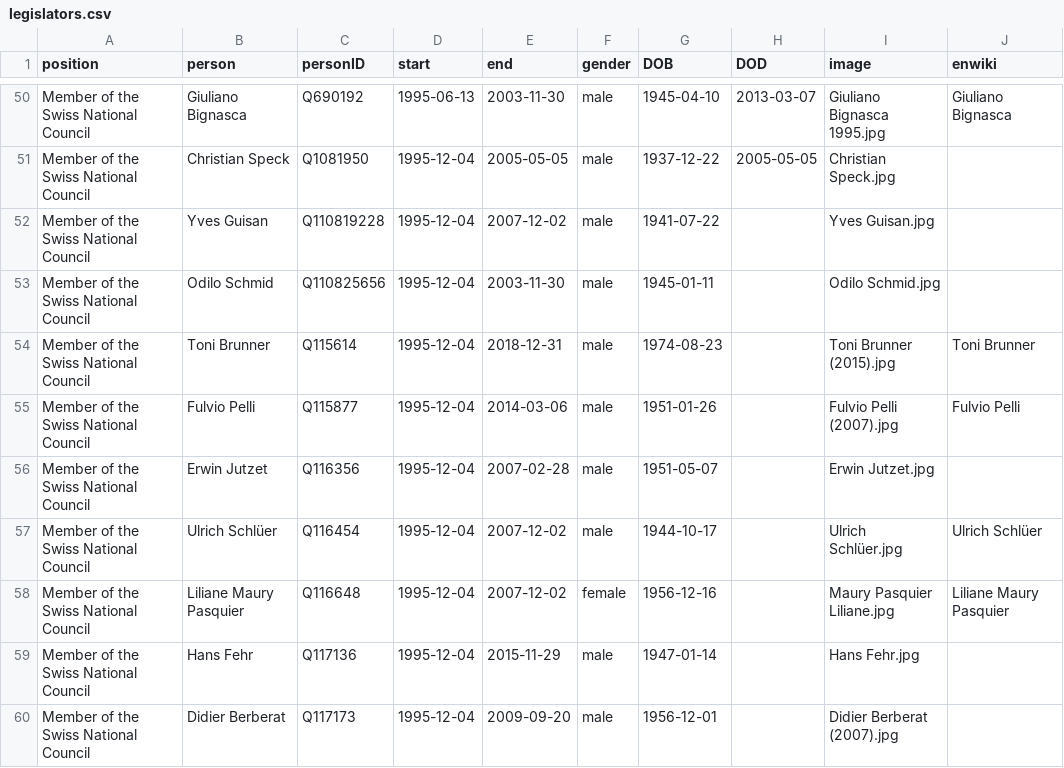
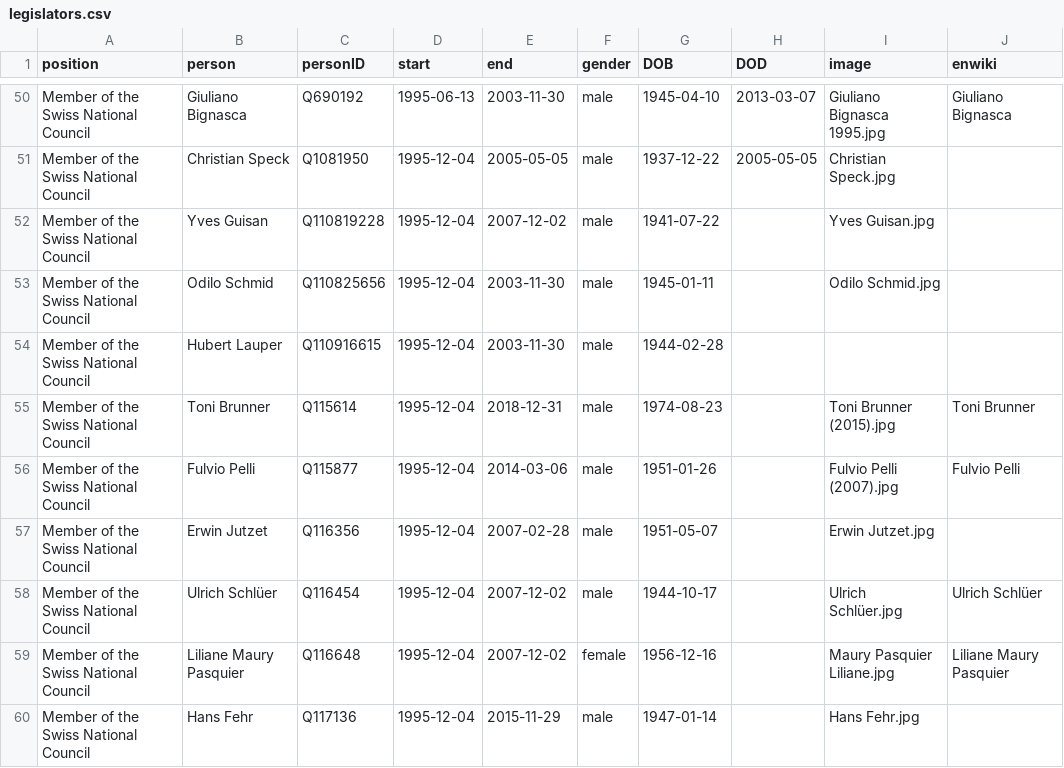
Before and after one commit to every-politician-scrapers/swiss-federal-council, a CSV file: html/legislators.csv, drawn as a sheet; only a part is shown, gaps mark what is left out; the shorter side is filled out with more unchanged rows.

Commit message:
PCB update

```diff
--- a/html/legislators.csv
+++ b/html/legislators.csv
@@ -53,2 +53,3 @@ Member of the Swiss National Council,Yves Guisan,Q110819228,1995-12-04,2007-12-0
 Member of the Swiss National Council,Odilo Schmid,Q110825656,1995-12-04,2003-11-30,male,1945-01-11,,Odilo Schmid.jpg,
+Member of the Swiss National Council,Hubert Lauper,Q110916615,1995-12-04,2003-11-30,male,1944-02-28,,,
 Member of the Swiss National Council,Toni Brunner,Q115614,1995-12-04,2018-12-31,male,1974-08-23,,Toni Brunner (2015).jpg,Toni Brunner
```
